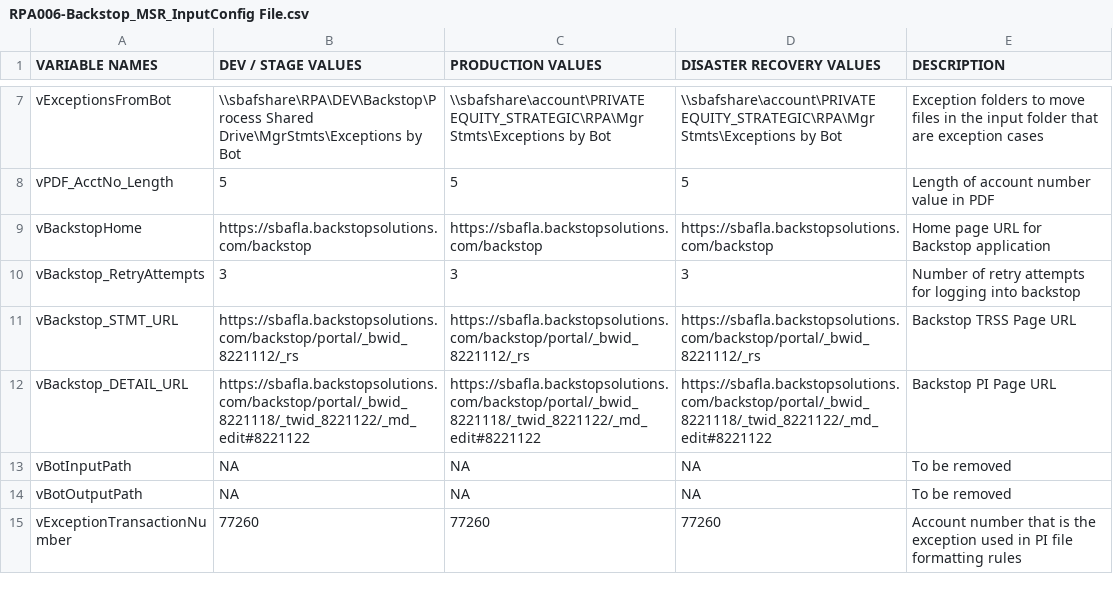
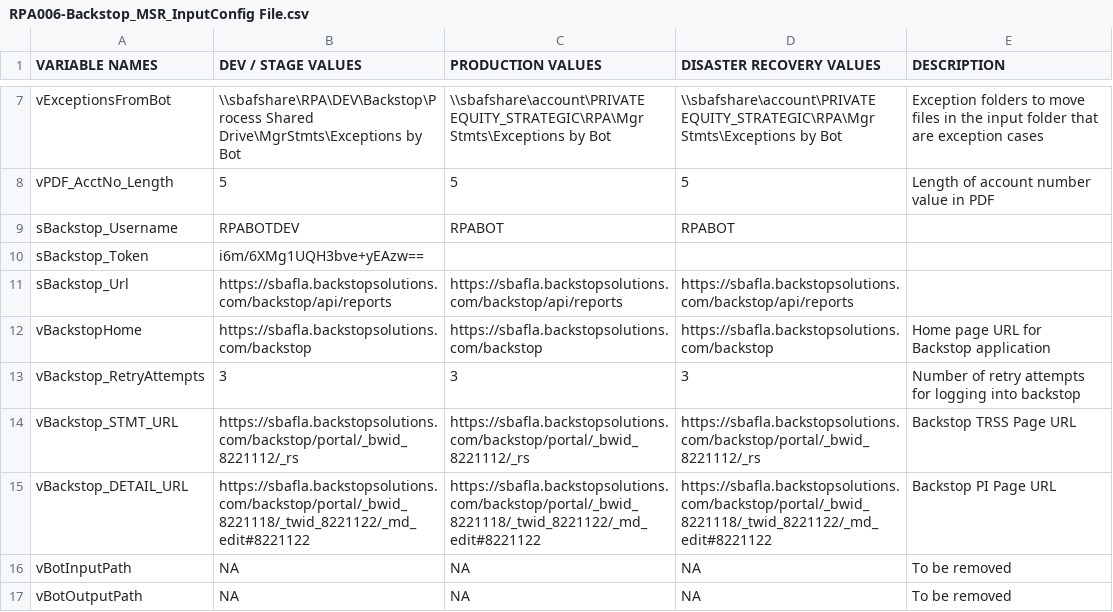
Before and after one commit to GitHub-A360/A360, a CSV file: Automation Anywhere/Bots/My Docs/SBA/Accounting/RPA006-MSR from Backstop/RPA006-Backstop_MSR_InputConfig File.csv, drawn as a sheet; only a part is shown, gaps mark what is left out; the shorter side is filled out with more unchanged rows; the diff names each change by its address in the sheet, - before the commit and + after, or states it on an @@ line.

```diff
--- a/Automation Anywhere/Bots/My Docs/SBA/Accounting/RPA006-MSR from Backstop/RPA006-Backstop_MSR_InputConfig File.csv
+++ b/Automation Anywhere/Bots/My Docs/SBA/Accounting/RPA006-MSR from Backstop/RPA006-Backstop_MSR_InputConfig File.csv
+row 9: sBackstop_Username | RPABOTDEV | RPABOT | RPABOT
+row 10: sBackstop_Token | i6m/6XMg1UQH3bve+yEAzw==
+row 11: sBackstop_Url | https://sbafla.backstopsolutions.com/backstop/api/reports | https://sbafla.backstopsolutions.com/backstop/api/reports | https://sbafla.backstopsolutions.com/backstop/api/reports
```
Also changed, not shown: 3 other files.
